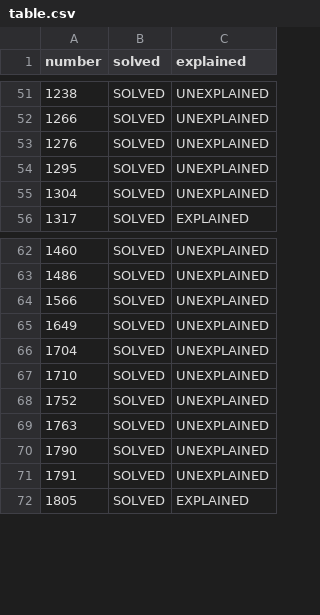
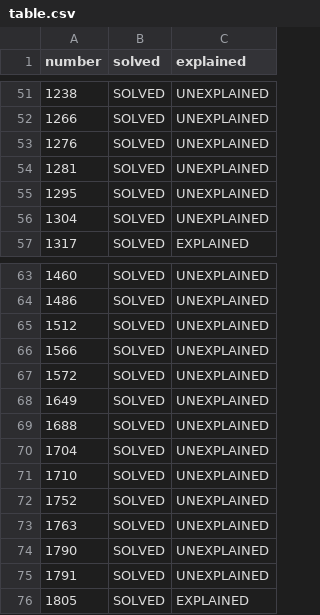
Before and after one commit to PratyushBalaji/One-Line-Leets, a CSV file: .github/misc/table.csv, drawn as a sheet; only a part is shown, gaps mark what is left out; the diff names each change by its address in the sheet, - before the commit and + after, or states it on an @@ line.

Commit message:
table: update 1281, 1512, 1572, 1688

```diff
--- a/.github/misc/table.csv
+++ b/.github/misc/table.csv
+row 54: 1281 | SOLVED | UNEXPLAINED
+row 65: 1512 | SOLVED | UNEXPLAINED
+row 67: 1572 | SOLVED | UNEXPLAINED
+row 69: 1688 | SOLVED | UNEXPLAINED
```
Also changed, not shown: 2 other files.
